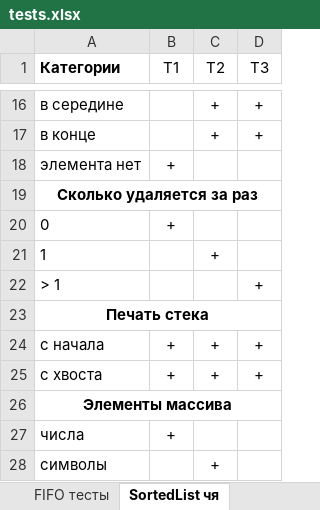
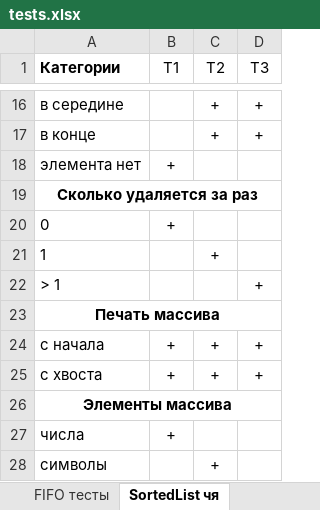
Before and after one commit to DanilMus/ACnOS, an Excel workbook: lab2/tests.xlsx, sheet SortedList чя, drawn as a sheet; only a part is shown, gaps mark what is left out; values as stored, in another font and other column widths than the file's, no borders; the diff names each change by its address in the sheet, - before the commit and + after, or states it on an @@ line.

```diff
--- a/lab2/tests.xlsx (sheet SortedList чя)
+++ b/lab2/tests.xlsx (sheet SortedList чя)
-A23 (Категории): Печать стека
+A23 (Категории): Печать массива
```
Also changed, not shown: other sheet tabs, 3 other files.
